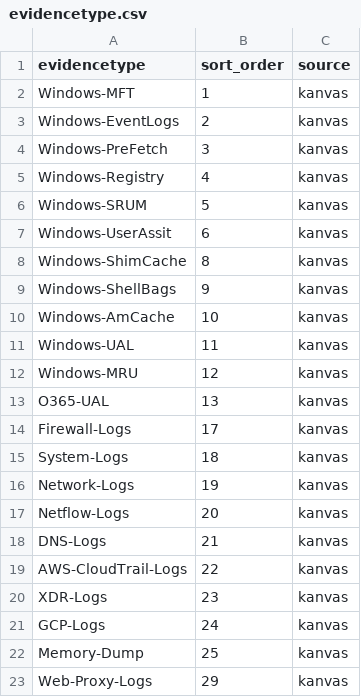
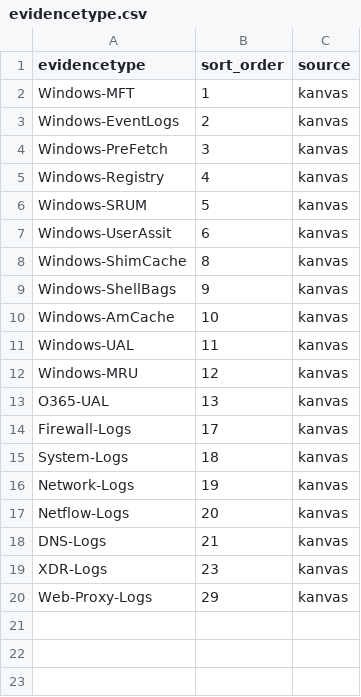
Before and after one commit to arimboor/lookups, a CSV file: evidencetype.csv, drawn as a sheet; the diff names each change by its address in the sheet, - before the commit and + after, or states it on an @@ line.

Commit message:
updated

```diff
--- a/evidencetype.csv
+++ b/evidencetype.csv
-row 19: AWS-CloudTrail-Logs | 22 | kanvas
-row 21: GCP-Logs | 24 | kanvas
-row 22: Memory-Dump | 25 | kanvas
```
